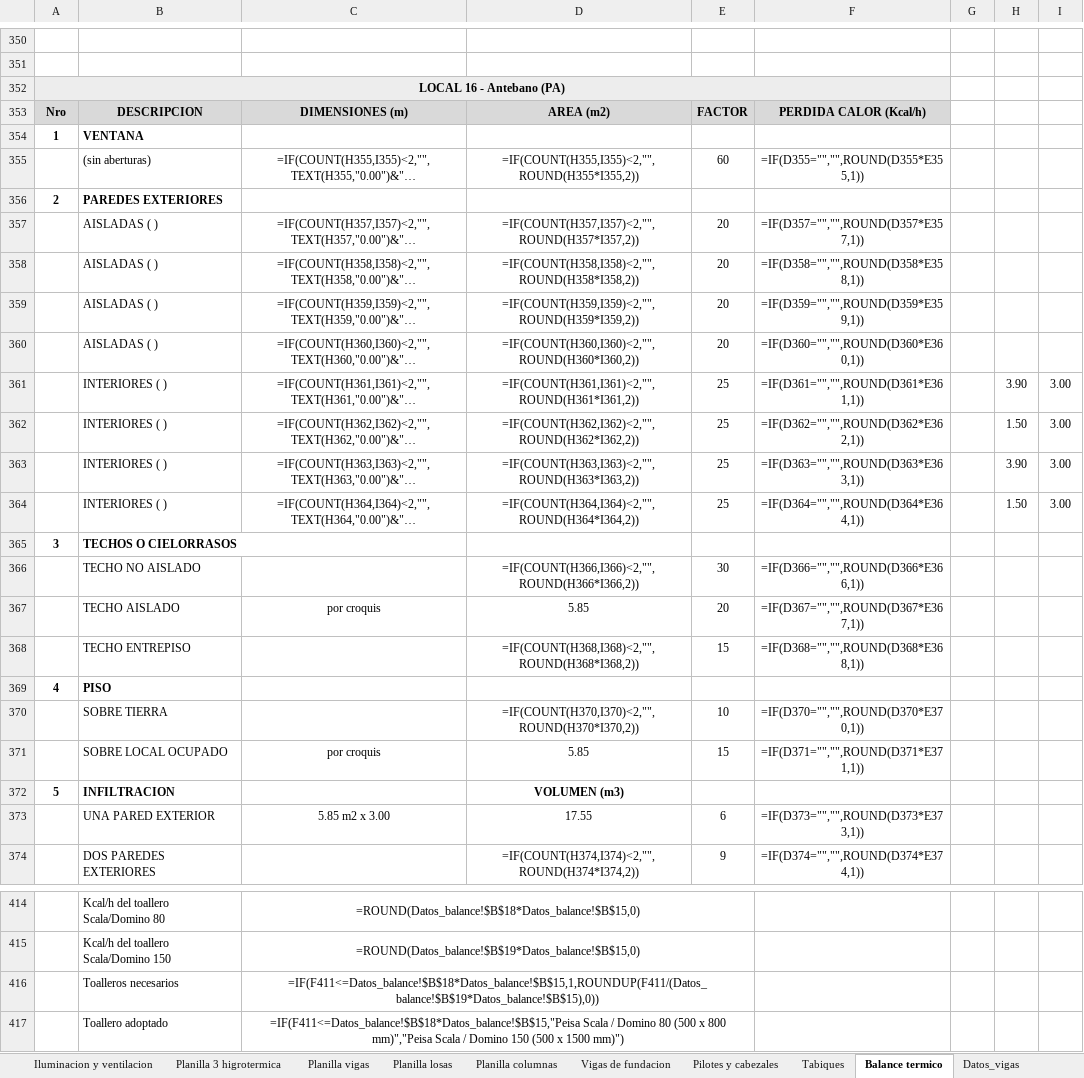
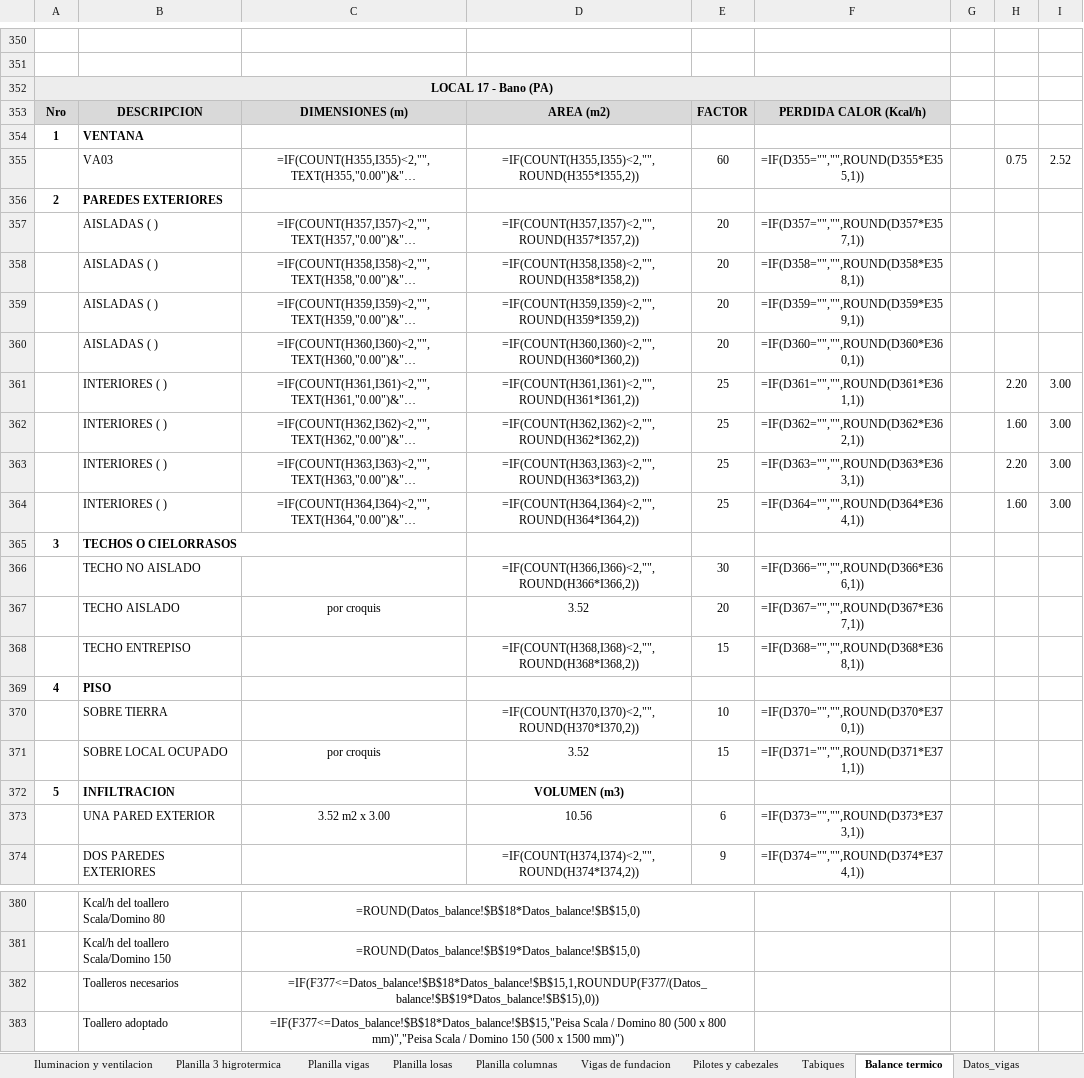
Before and after one commit to LoloMelia/tareas-claude, an Excel workbook: planillas/planillas_estructura.xlsx, sheet Balance termico, drawn as a sheet; only a part is shown, gaps mark what is left out; long unchanged cells end in …; values as stored, in another font and other column widths than the file's, no borders; formulas without a stored value are shown as written; addresses are those after the commit; the diff covers the shown part only; the diff names each change by its address in the sheet, - before the commit and + after, or states it on an @@ line.

```diff
--- a/planillas/planillas_estructura.xlsx (sheet Balance termico)
+++ b/planillas/planillas_estructura.xlsx (sheet Balance termico)
-A352: LOCAL 16 - Antebano (PA)
+A352: LOCAL 17 - Bano (PA)
-B355: (sin aberturas)
+B355: VA03
-H355: (empty)
+H355: 0.75
-I355: (empty)
+I355: 2.52
-H361: 3.90
+H361: 2.20
-H362: 1.50
+H362: 1.60
-H363: 3.90
+H363: 2.20
-H364: 1.50
+H364: 1.60
-D367: 5.85
+D367: 3.52
-D371: 5.85
+D371: 3.52
-C373: 5.85 m2 x 3.00
+C373: 3.52 m2 x 3.00
-D373: 17.55
+D373: 10.56
-C382: =IF(F411<=Datos_balance!$B$18*Datos_balance!$B$15,1,ROUNDUP(F411/(Datos_balance!$B$19*Datos_balance!$B$15),0))
+C382: =IF(F377<=Datos_balance!$B$18*Datos_balance!$B$15,1,ROUNDUP(F377/(Datos_balance!$B$19*Datos_balance!$B$15),0))
-C383: =IF(F411<=Datos_balance!$B$18*Datos_balance!$B$15,"Peisa Scala /…
+C383: =IF(F377<=Datos_balance!$B$18*Datos_balance!$B$15,"Peisa Scala /…
```
Also changed, not shown: 34 removed rows elsewhere in this sheet.
